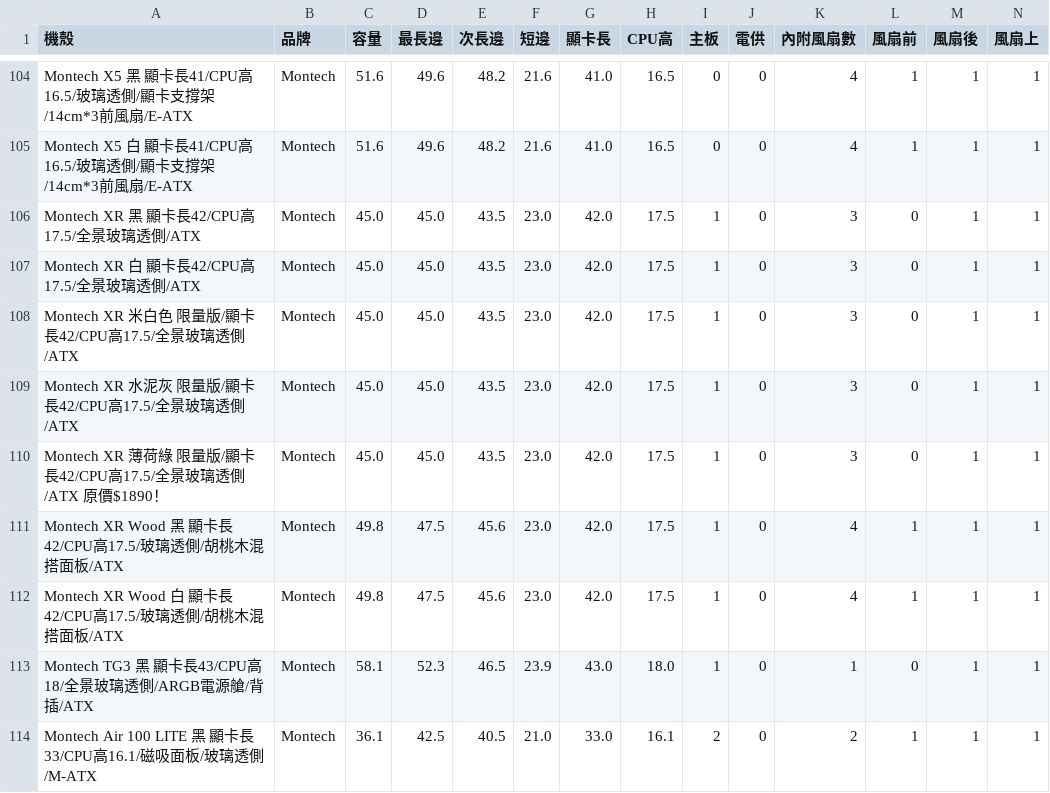
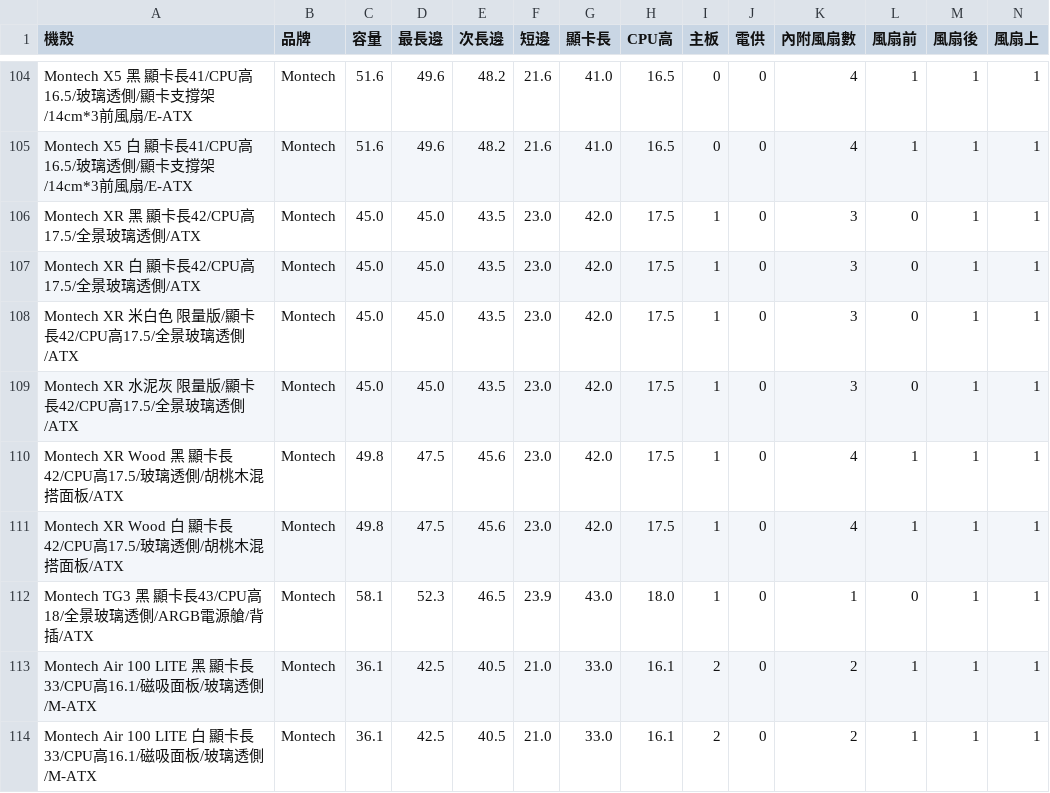
Before and after one commit to douobb/pc_case_data, a CSV file: pc_case.csv, drawn as a sheet; only a part is shown, gaps mark what is left out; the shorter side is filled out with more unchanged rows; rows hold the shown columns only; the diff names each change by its address in the sheet, - before the commit and + after, or states it on an @@ line.

```diff
--- a/pc_case.csv
+++ b/pc_case.csv
-row 110: Montech XR 薄荷綠 限量版/顯卡長42/CPU高17.5/全景玻璃透側/ATX 原價$1890！ | Montech | 45.0 | 45.0 | 43.5 | 23.0 | 42.0 | 17.5 | 1 | 0 | 3 | 0 | 1 | 1
```
Also changed, not shown: 1 other file.
